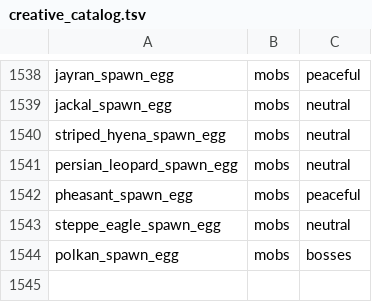
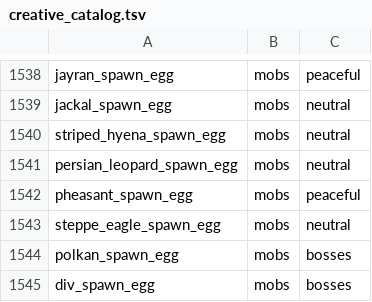
Before and after one commit to Deserag/slavic-myths, a TSV file: src/main/resources/assets/slavicmyths/creative_catalog.tsv, drawn as a sheet; only a part is shown, gaps mark what is left out; the diff names each change by its address in the sheet, - before the commit and + after, or states it on an @@ line.

Commit message:
Implement initial Div savanna boss, cuboid model, curse combat and spawn egg

```diff
--- a/src/main/resources/assets/slavicmyths/creative_catalog.tsv
+++ b/src/main/resources/assets/slavicmyths/creative_catalog.tsv
+row 1545: div_spawn_egg | mobs | bosses
```
Also changed, not shown: 14 other files.
